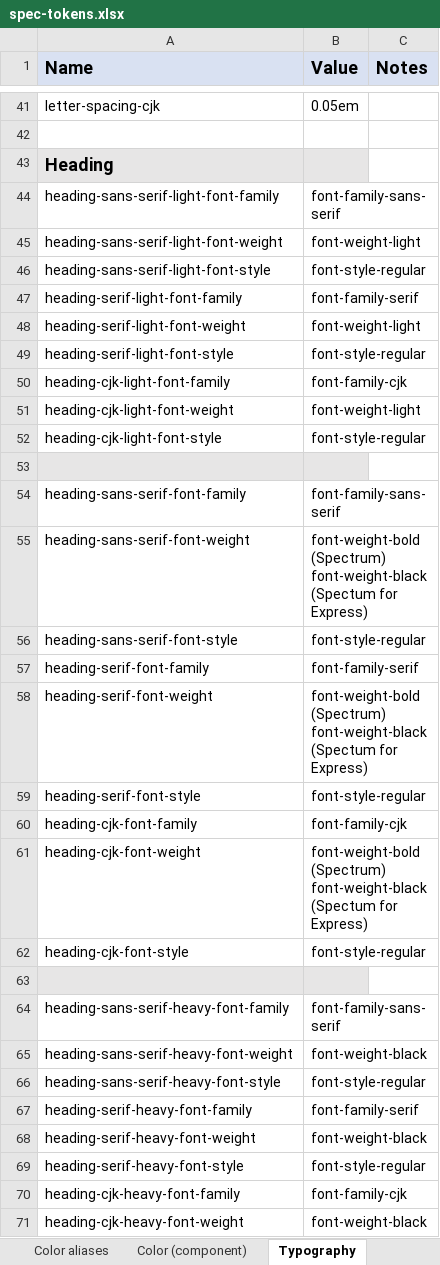
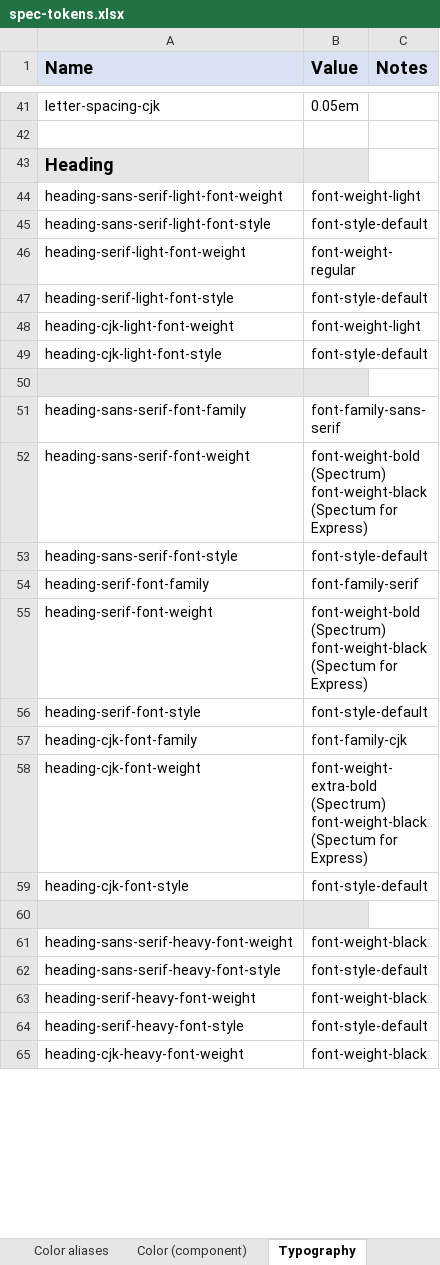
Before and after one commit to adobe/spectrum-design-data, an Excel workbook: spec-tokens.xlsx, sheet Typography, drawn as a sheet; only a part is shown, gaps mark what is left out; values as stored, in another font and other column widths than the file's, no borders; removed rows and columns are numbered as before the commit, all else as after; ↵ is a line break in a cell; the diff covers the shown part only; the diff names each change by its address in the sheet, - before the commit and + after, or states it on an @@ line.

Commit message:
fix: updated typography tokens to remove some redundancy

```diff
--- a/spec-tokens.xlsx (sheet Typography)
+++ b/spec-tokens.xlsx (sheet Typography)
-row 44: heading-sans-serif-light-font-family | font-family-sans-serif
-B45 (Value): font-style-regular
+B45 (Value): font-style-default
-row 47: heading-serif-light-font-family | font-family-serif
-B46 (Value): font-weight-light
+B46 (Value): font-weight-regular
-B47 (Value): font-style-regular
+B47 (Value): font-style-default
-row 50: heading-cjk-light-font-family | font-family-cjk
-B49 (Value): font-style-regular
+B49 (Value): font-style-default
-B53 (Value): font-style-regular
+B53 (Value): font-style-default
-B56 (Value): font-style-regular
+B56 (Value): font-style-default
-B58 (Value): font-weight-bold (Spectrum) ↵ font-weight-black…
+B58 (Value): font-weight-extra-bold (Spectrum) ↵ font-weight-black…
-B59 (Value): font-style-regular
+B59 (Value): font-style-default
-row 64: heading-sans-serif-heavy-font-family | font-family-sans-serif
-B62 (Value): font-style-regular
+B62 (Value): font-style-default
-row 67: heading-serif-heavy-font-family | font-family-serif
-B64 (Value): font-style-regular
+B64 (Value): font-style-default
-row 70: heading-cjk-heavy-font-family | font-family-cjk
```
Also changed, not shown: 63 removed rows and 48 edited cells elsewhere in this sheet, sheet Layout, sheet Color aliases, 4 other files.
